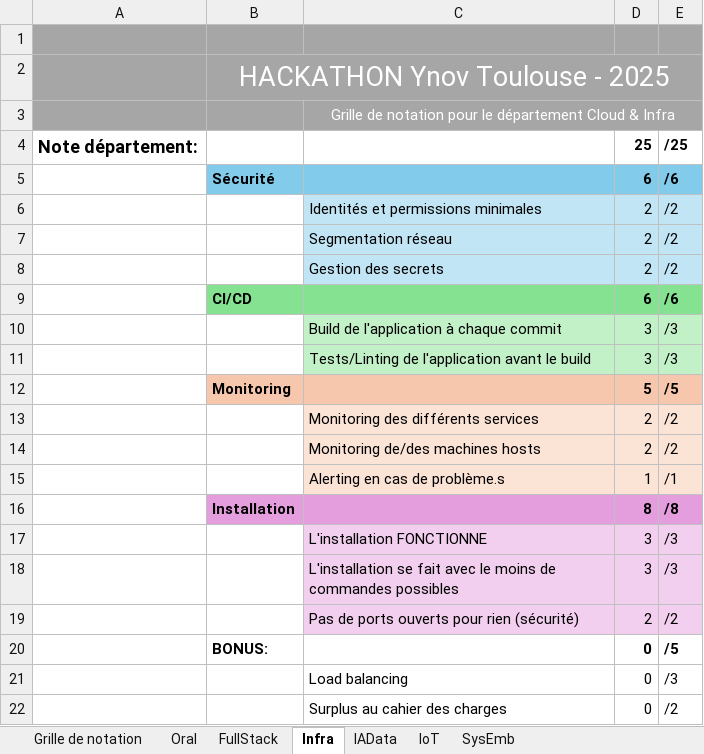
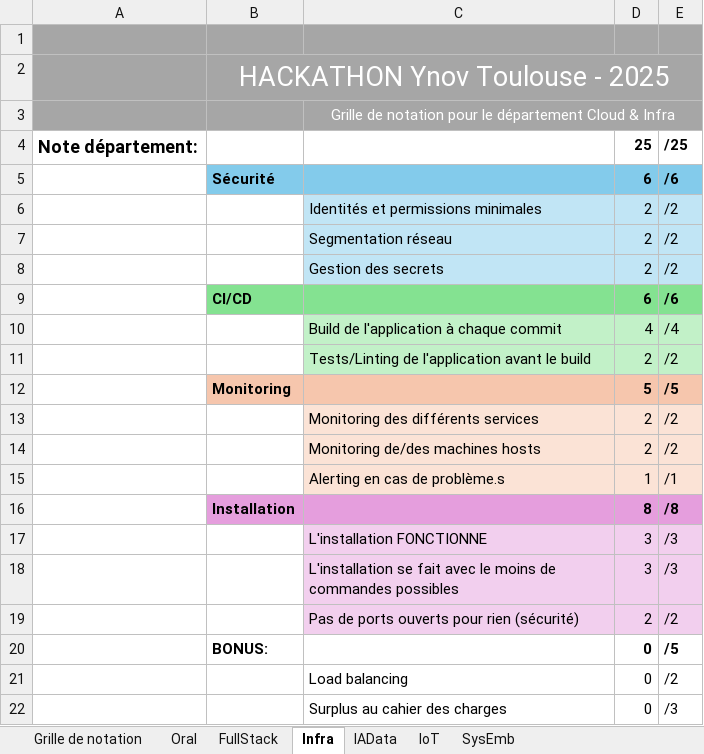
Before and after one commit to maelleagondjodondia/Hackathon-ByteMe, an Excel workbook: ressources/NotationHackathon.xlsx, sheet Infra, drawn as a sheet; values as stored, in another font and other column widths than the file's, no borders; removed rows and columns are numbered as before the commit, all else as after; the diff names each change by its address in the sheet, - before the commit and + after, or states it on an @@ line.

```diff
--- a/ressources/NotationHackathon.xlsx (sheet Infra)
+++ b/ressources/NotationHackathon.xlsx (sheet Infra)
-row 10:  |  | Build de l'application à chaque commit | 3 | /3
-row 11:  |  | Tests/Linting de l'application avant le build | 3 | /3
+row 10:  |  | Build de l'application à chaque commit | 4 | /4
+row 11:  |  | Tests/Linting de l'application avant le build | 2 | /2
-E21: /3
+E21: /2
-E22: /2
+E22: /3
```
Also changed, not shown: sheet Grille de notation, sheet IoT, sheet FullStack, sheet Oral, sheet IAData, 1 other file.
